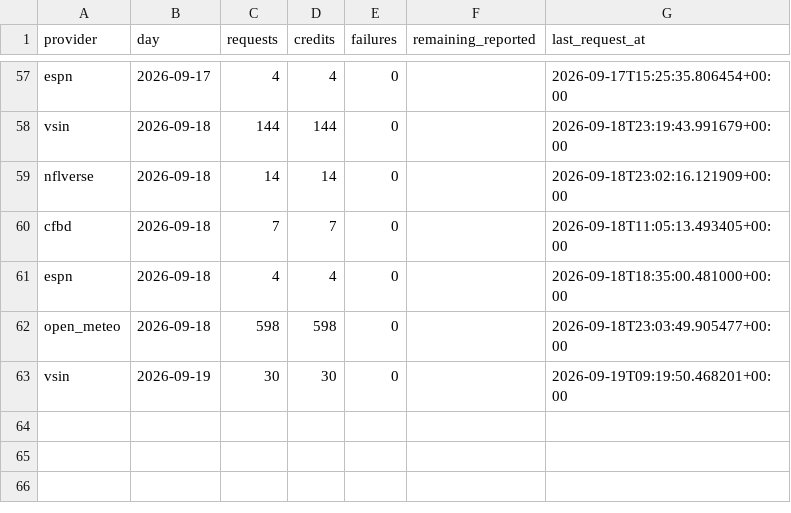
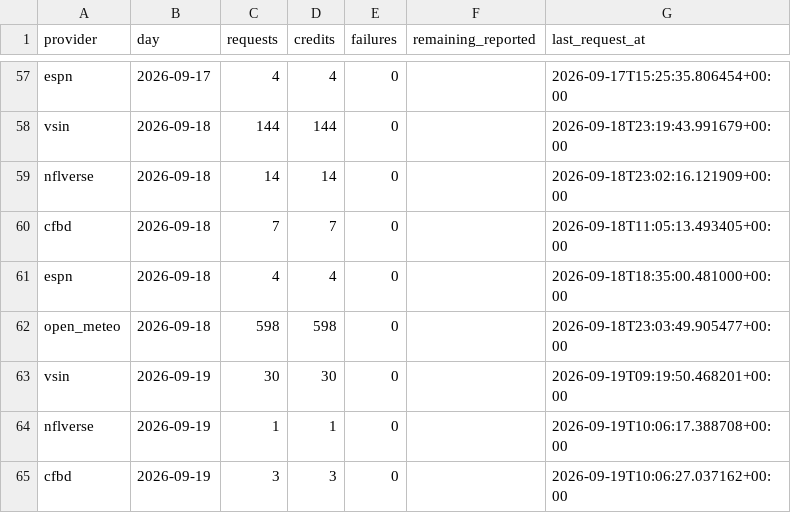
Before and after one commit to mapleleafs032/matchup-platform, a CSV file: data/tables/ops/api_budget.csv, drawn as a sheet; only a part is shown, gaps mark what is left out.

```diff
--- a/data/tables/ops/api_budget.csv
+++ b/data/tables/ops/api_budget.csv
@@ -63 +63,3 @@ open_meteo,2026-09-18,598,598,0,,2026-09-18T23:03:49.905477+00:00
 vsin,2026-09-19,30,30,0,,2026-09-19T09:19:50.468201+00:00
+nflverse,2026-09-19,1,1,0,,2026-09-19T10:06:17.388708+00:00
+cfbd,2026-09-19,3,3,0,,2026-09-19T10:06:27.037162+00:00
```
Also changed, not shown: data/tables/ops/job_log.csv, data/tables/results/CFB/2026.csv, 7 other files.
